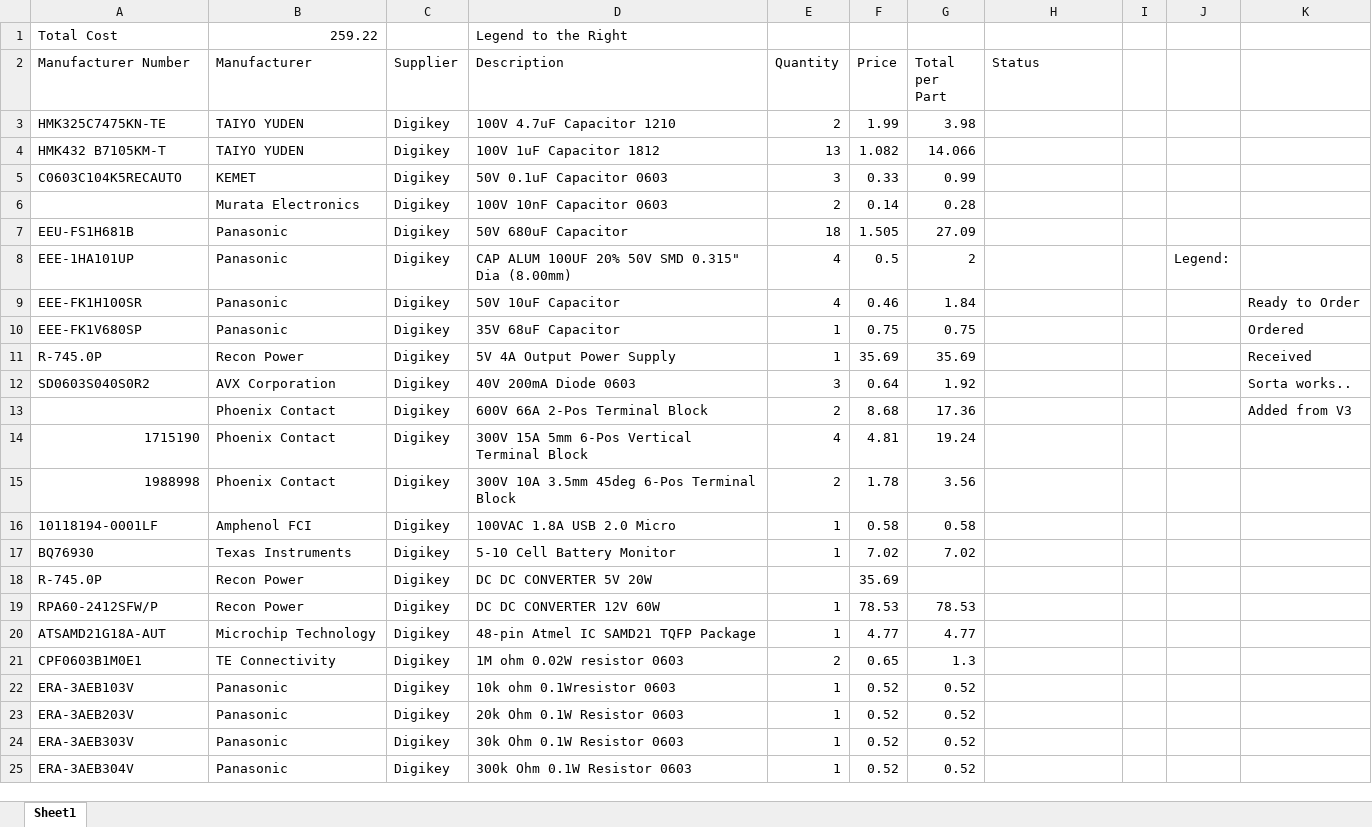
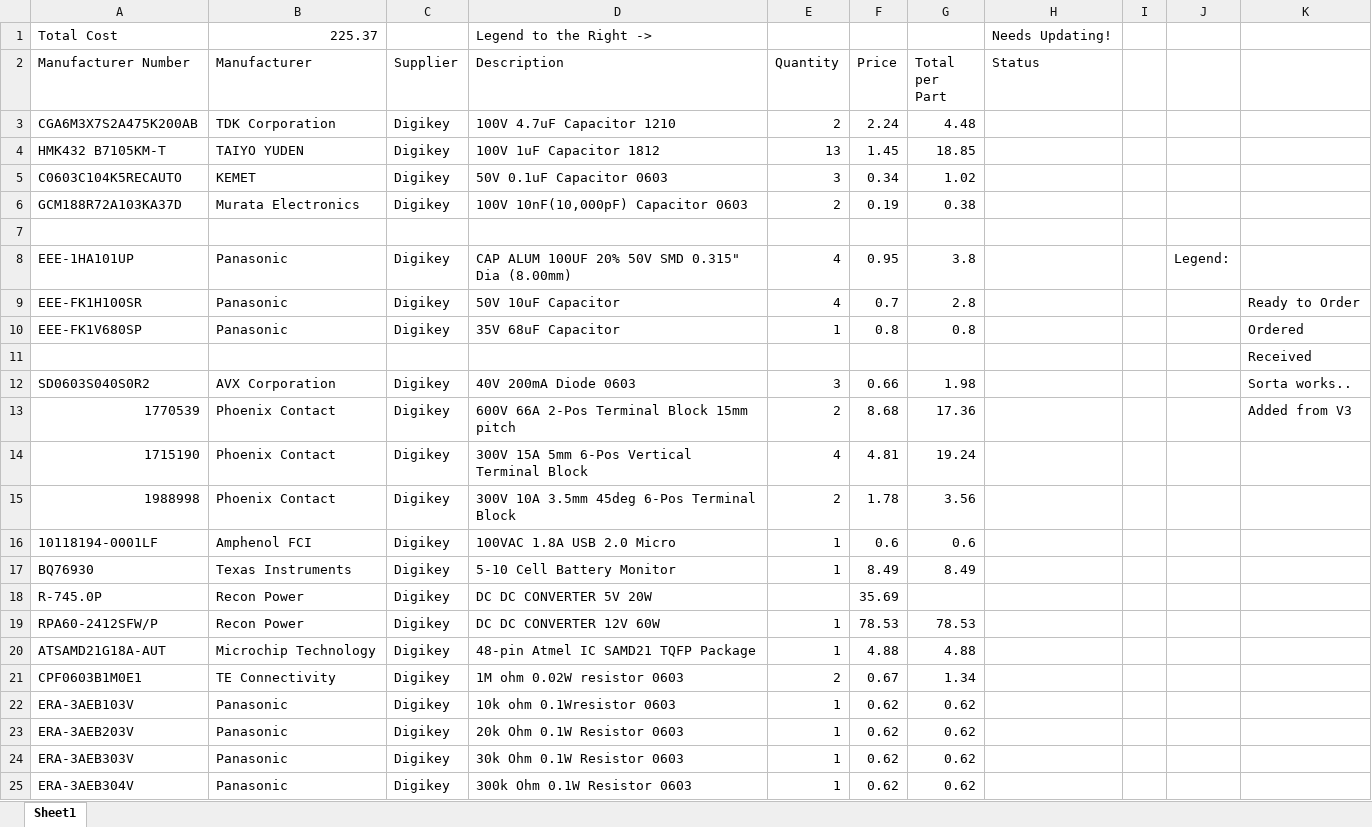
Before and after one commit to UofSSpaceTeam/rover-hardware, an Excel workbook: BOM/BOM_PowerBoard_V4.xlsx, sheet Sheet1, drawn as a sheet; only a part is shown; values as stored, in another font and other column widths than the file's, no cell formats; removed rows and columns are numbered as before the commit, all else as after; the diff covers the shown part only; the diff names each change by its address in the sheet, - before the commit and + after, or states it on an @@ line.

Commit message:
Finished updated BOM, added links to completed Digikey/Arrow carts. Will review what we have in stock tomorrow before placing order

```diff
--- a/BOM/BOM_PowerBoard_V4.xlsx (sheet Sheet1)
+++ b/BOM/BOM_PowerBoard_V4.xlsx (sheet Sheet1)
-B1 (Manufacturer): 259.22
+B1 (Manufacturer): 225.37
-D1 (Description): Legend to the Right
+D1 (Description): Legend to the Right ->
-H1 (Status): (empty)
+H1 (Status): Needs Updating!
-row 3: HMK325C7475KN-TE | TAIYO YUDEN | Digikey | 100V 4.7uF Capacitor 1210 | 2 | 1.99 | 3.98
+row 3: CGA6M3X7S2A475K200AB | TDK Corporation | Digikey | 100V 4.7uF Capacitor 1210 | 2 | 2.24 | 4.48
-F4 (Price): 1.082
+F4 (Price): 1.45
-G4 (Total per Part): 14.066
+G4 (Total per Part): 18.85
-F5 (Price): 0.33
+F5 (Price): 0.34
-G5 (Total per Part): 0.99
+G5 (Total per Part): 1.02
-row 6:  | Murata Electronics | Digikey | 100V 10nF Capacitor 0603 | 2 | 0.14 | 0.28
+row 6: GCM188R72A103KA37D | Murata Electronics | Digikey | 100V 10nF(10,000pF) Capacitor 0603 | 2 | 0.19 | 0.38
-row 7: EEU-FS1H681B | Panasonic | Digikey | 50V 680uF Capacitor | 18 | 1.505 | 27.09
+row 7: (empty)
-F8 (Price): 0.5
+F8 (Price): 0.95
-G8 (Total per Part): 2
+G8 (Total per Part): 3.8
-F9 (Price): 0.46
+F9 (Price): 0.7
-G9 (Total per Part): 1.84
+G9 (Total per Part): 2.8
-F10 (Price): 0.75
+F10 (Price): 0.8
-G10 (Total per Part): 0.75
+G10 (Total per Part): 0.8
-row 11: R-745.0P | Recon Power | Digikey | 5V 4A Output Power Supply | 1 | 35.69 | 35.69 |  |  |  | Received
+row 11:  |  |  |  |  |  |  |  |  |  | Received
-F12 (Price): 0.64
+F12 (Price): 0.66
-G12 (Total per Part): 1.92
+G12 (Total per Part): 1.98
-A13 (Manufacturer Number): (empty)
+A13 (Manufacturer Number): 1770539
-D13 (Description): 600V 66A 2-Pos Terminal Block
+D13 (Description): 600V 66A 2-Pos Terminal Block 15mm pitch
-F16 (Price): 0.58
+F16 (Price): 0.6
-G16 (Total per Part): 0.58
+G16 (Total per Part): 0.6
-F17 (Price): 7.02
+F17 (Price): 8.49
-G17 (Total per Part): 7.02
+G17 (Total per Part): 8.49
-F20 (Price): 4.77
+F20 (Price): 4.88
-G20 (Total per Part): 4.77
+G20 (Total per Part): 4.88
-F21 (Price): 0.65
+F21 (Price): 0.67
-G21 (Total per Part): 1.3
+G21 (Total per Part): 1.34
-F22:F25 (Price): 0.52
+F22:F25 (Price): 0.62
-G22:G25 (Total per Part): 0.52
+G22:G25 (Total per Part): 0.62
```
Also changed, not shown: 4 added rows and 21 edited cells elsewhere in this sheet, cell formats.
